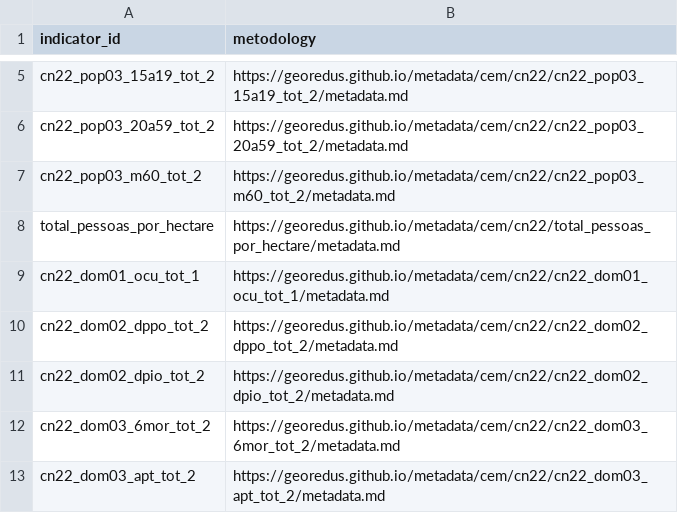
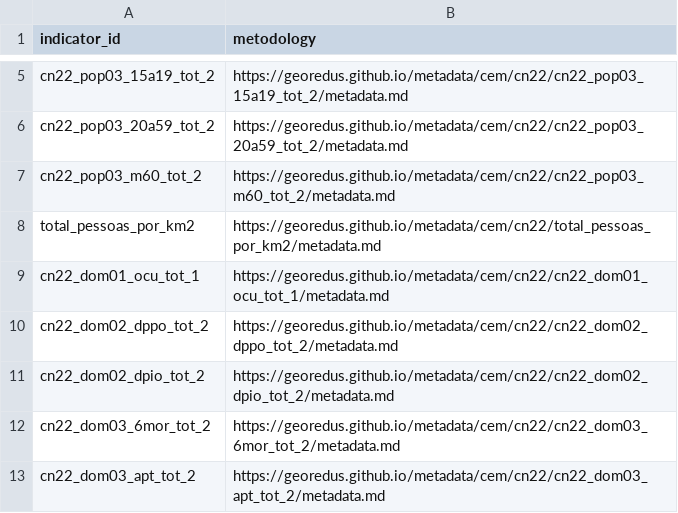
Before and after one commit to GeoReDUS/georedus.github.io, a CSV file: metadata/cem/cn22/index.csv, drawn as a sheet; only a part is shown, gaps mark what is left out.

```diff
--- a/metadata/cem/cn22/index.csv
+++ b/metadata/cem/cn22/index.csv
@@ -7,3 +7,3 @@ cn22_pop03_20a59_tot_2,https://georedus.github.io/metadata/cem/cn22/cn22_pop03_2
 cn22_pop03_m60_tot_2,https://georedus.github.io/metadata/cem/cn22/cn22_pop03_m60_tot_2/metadata.md
-total_pessoas_por_hectare,https://georedus.github.io/metadata/cem/cn22/total_pessoas_por_hectare/metadata.md
+total_pessoas_por_km2,https://georedus.github.io/metadata/cem/cn22/total_pessoas_por_km2/metadata.md
 cn22_dom01_ocu_tot_1,https://georedus.github.io/metadata/cem/cn22/cn22_dom01_ocu_tot_1/metadata.md
```
Also changed, not shown: 2 other files.
